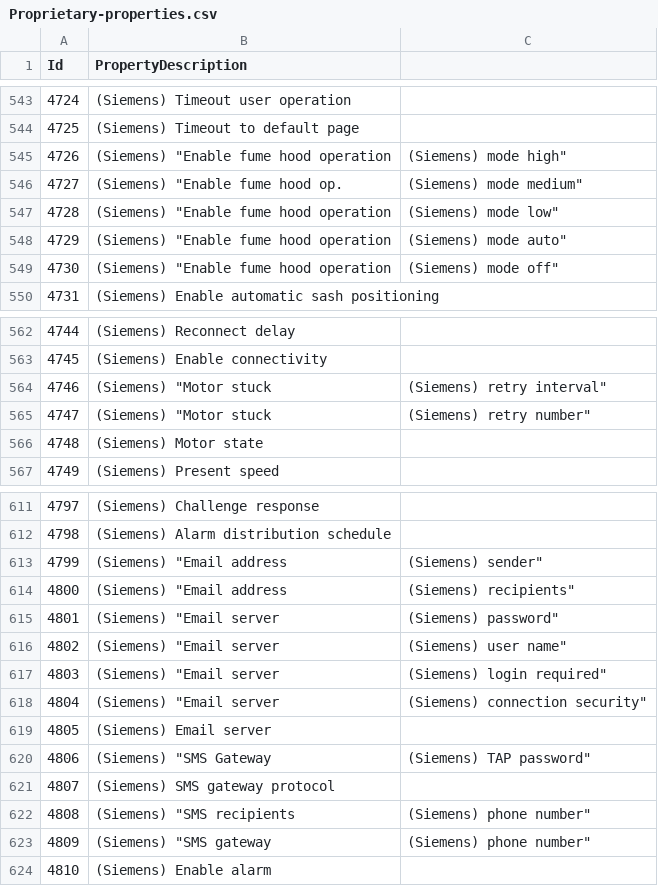
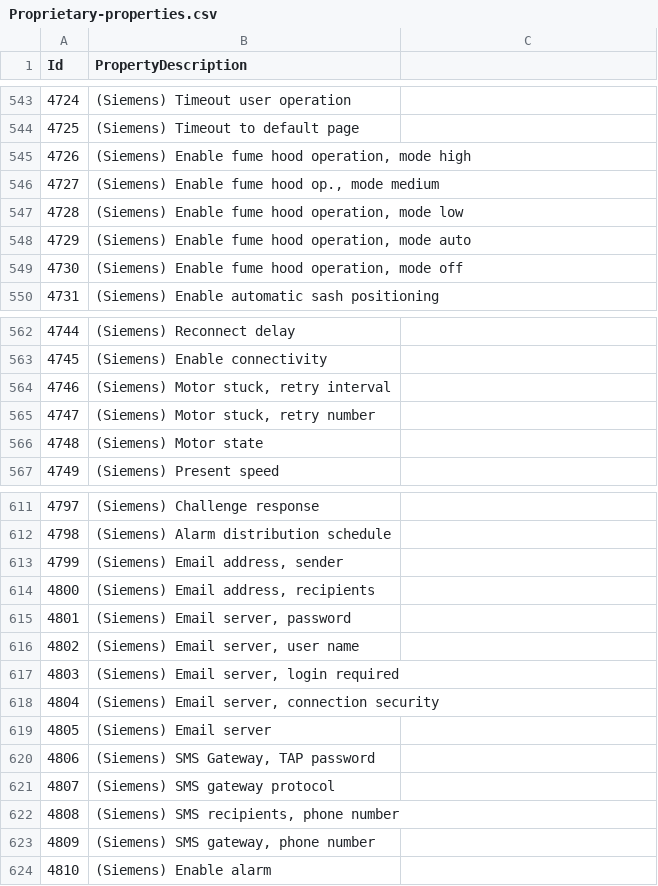
Before and after one commit to cho-regin/yabe, a CSV file: Yabe/Proprietary-properties.csv, drawn as a sheet; only a part is shown, gaps mark what is left out; the diff covers the shown part only.

```diff
--- a/Yabe/Proprietary-properties.csv
+++ b/Yabe/Proprietary-properties.csv
@@ -544,7 +544,7 @@ Id,PropertyDescription
 4725,(Siemens) Timeout to default page
-4726,(Siemens) "Enable fume hood operation,(Siemens)  mode high"
-4727,(Siemens) "Enable fume hood op.,(Siemens)  mode medium"
-4728,(Siemens) "Enable fume hood operation,(Siemens)  mode low"
-4729,(Siemens) "Enable fume hood operation,(Siemens)  mode auto"
-4730,(Siemens) "Enable fume hood operation,(Siemens)  mode off"
+4726,"(Siemens) Enable fume hood operation, mode high"
+4727,"(Siemens) Enable fume hood op., mode medium"
+4728,"(Siemens) Enable fume hood operation, mode low"
+4729,"(Siemens) Enable fume hood operation, mode auto"
+4730,"(Siemens) Enable fume hood operation, mode off"
 4731,(Siemens) Enable automatic sash positioning
@@ -563,4 +563,4 @@ Id,PropertyDescription
 4745,(Siemens) Enable connectivity
-4746,(Siemens) "Motor stuck,(Siemens)  retry interval"
-4747,(Siemens) "Motor stuck,(Siemens)  retry number"
+4746,"(Siemens) Motor stuck, retry interval"
+4747,"(Siemens) Motor stuck, retry number"
 4748,(Siemens) Motor state
@@ -612,13 +612,13 @@ Id,PropertyDescription
 4798,(Siemens) Alarm distribution schedule
-4799,(Siemens) "Email address,(Siemens)  sender"
-4800,(Siemens) "Email address,(Siemens)  recipients"
-4801,(Siemens) "Email server,(Siemens)  password"
-4802,(Siemens) "Email server,(Siemens)  user name"
-4803,(Siemens) "Email server,(Siemens)  login required"
-4804,(Siemens) "Email server,(Siemens)  connection security"
+4799,"(Siemens) Email address, sender"
+4800,"(Siemens) Email address, recipients"
+4801,"(Siemens) Email server, password"
+4802,"(Siemens) Email server, user name"
+4803,"(Siemens) Email server, login required"
+4804,"(Siemens) Email server, connection security"
 4805,(Siemens) Email server
-4806,(Siemens) "SMS Gateway,(Siemens)  TAP password"
+4806,"(Siemens) SMS Gateway, TAP password"
 4807,(Siemens) SMS gateway protocol
-4808,(Siemens) "SMS recipients,(Siemens)  phone number"
-4809,(Siemens) "SMS gateway,(Siemens)  phone number"
+4808,"(Siemens) SMS recipients, phone number"
+4809,"(Siemens) SMS gateway, phone number"
 4810,(Siemens) Enable alarm
```
Also changed, not shown: 72 edited cells elsewhere in this file, 2 other files.
